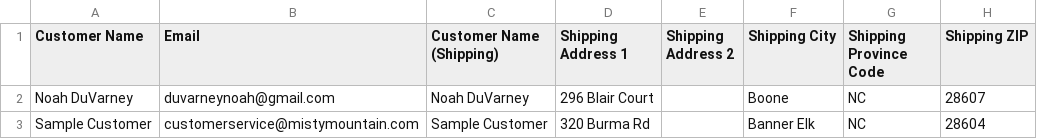
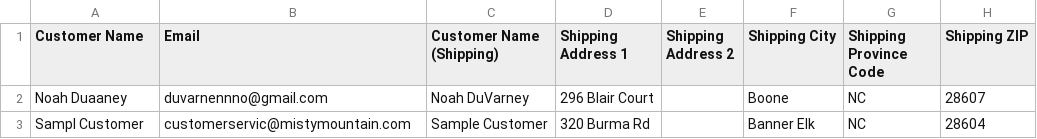
Before and after one commit to Noahduv/cetec-order-uploader, a CSV file: csvStorage/TestOrders.csv, drawn as a sheet; only a part is shown; the diff names each change by its address in the sheet, - before the commit and + after, or states it on an @@ line.

```diff
--- a/csvStorage/TestOrders.csv
+++ b/csvStorage/TestOrders.csv
-A2 (Customer Name): Noah DuVarney
+A2 (Customer Name): Noah Duaaney
-B2 (Email): duvarneynoah@gmail.com
+B2 (Email): duvarnennno@gmail.com
-A3 (Customer Name): Sample Customer
+A3 (Customer Name): Sampl Customer
-B3 (Email): customerservice@mistymountain.com
+B3 (Email): customerservic@mistymountain.com
```
Also changed, not shown: 7 other files.
